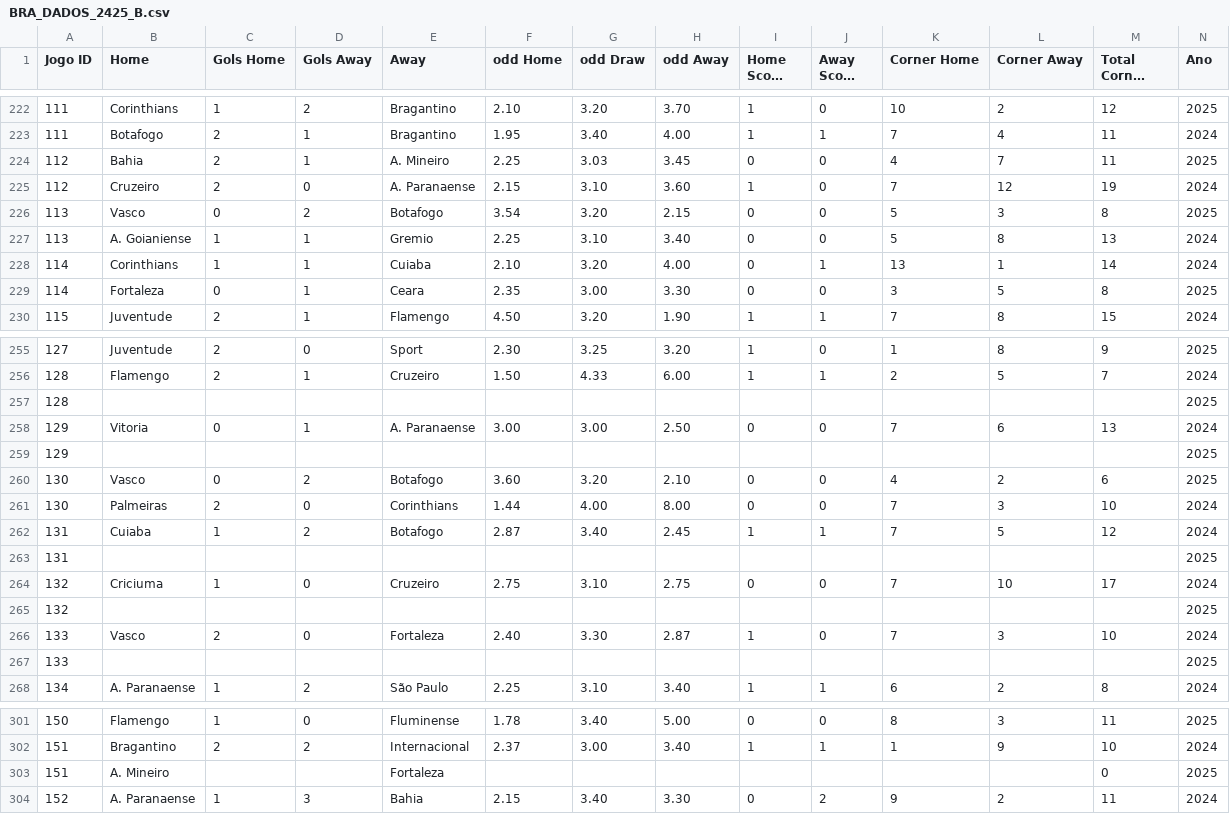
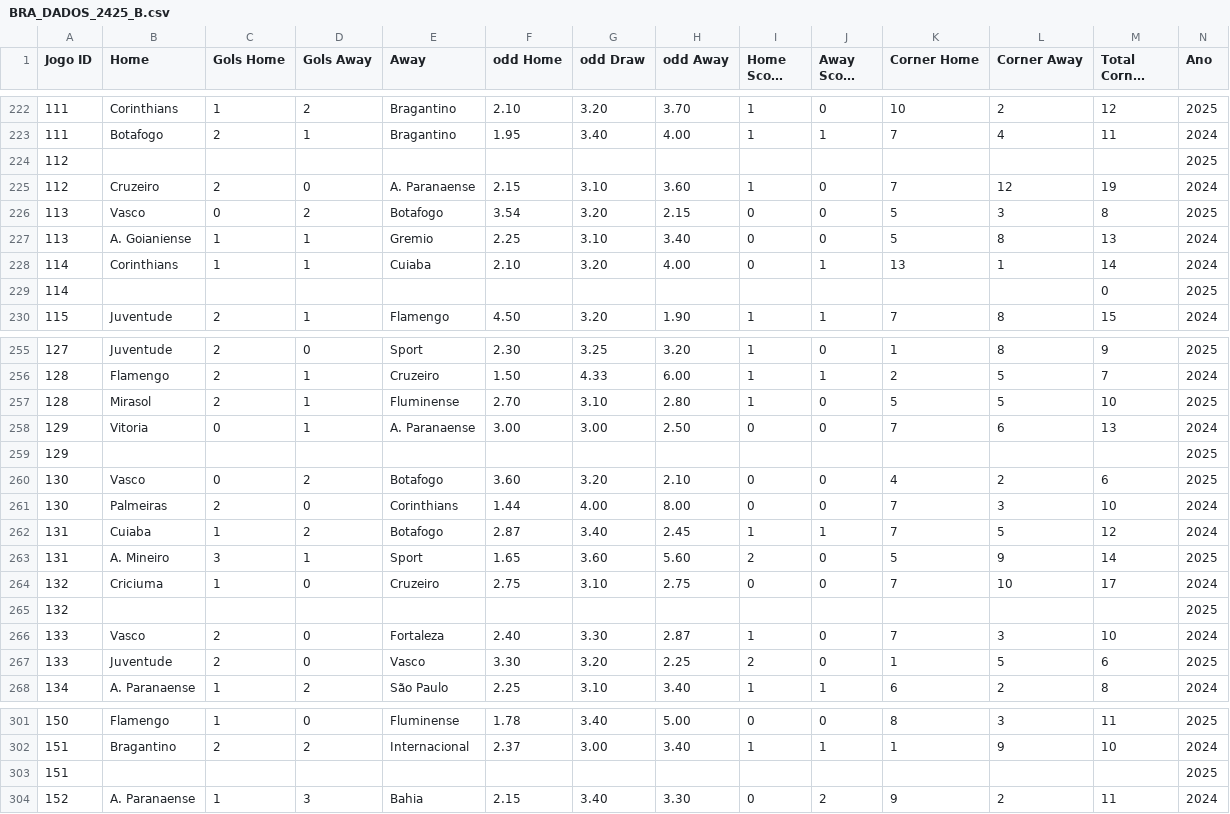
Before and after one commit to Andix28/brasileirao, a CSV file: BRA_DADOS_2425_B.csv, drawn as a sheet; only a part is shown, gaps mark what is left out; long unchanged cells end in …; removed rows and columns are numbered as before the commit, all else as after; the diff names each change by its address in the sheet, - before the commit and + after, or states it on an @@ line.

Commit message:
Update BRA_DADOS_2425_B.csv
Update rodada 26 27 e os jogos atrasados que foram realizados durante a data fifa

```diff
--- a/BRA_DADOS_2425_B.csv
+++ b/BRA_DADOS_2425_B.csv
-row 224: 112 | Bahia | 2 | 1 | A. Mineiro | 2.25 | 3.03 | 3.45 | 0 | 0 | 4 | 7 | 11 | 2025
+row 224: 112 |  |  |  |  |  |  |  |  |  |  |  |  | 2025
-row 229: 114 | Fortaleza | 0 | 1 | Ceara | 2.35 | 3.00 | 3.30 | 0 | 0 | 3 | 5 | 8 | 2025
+row 229: 114 |  |  |  |  |  |  |  |  |  |  |  | 0 | 2025
-row 257: 128 |  |  |  |  |  |  |  |  |  |  |  |  | 2025
+row 257: 128 | Mirasol | 2 | 1 | Fluminense | 2.70 | 3.10 | 2.80 | 1 | 0 | 5 | 5 | 10 | 2025
-row 263: 131 |  |  |  |  |  |  |  |  |  |  |  |  | 2025
+row 263: 131 | A. Mineiro | 3 | 1 | Sport | 1.65 | 3.60 | 5.60 | 2 | 0 | 5 | 9 | 14 | 2025
-row 267: 133 |  |  |  |  |  |  |  |  |  |  |  |  | 2025
+row 267: 133 | Juventude | 2 | 0 | Vasco | 3.30 | 3.20 | 2.25 | 2 | 0 | 1 | 5 | 6 | 2025
-B303 (Home): A. Mineiro
+B303 (Home): (empty)
-E303 (Away): Fortaleza
+E303 (Away): (empty)
-M303 (Total Corner Match): 0
+M303 (Total Corner Match): (empty)
```
